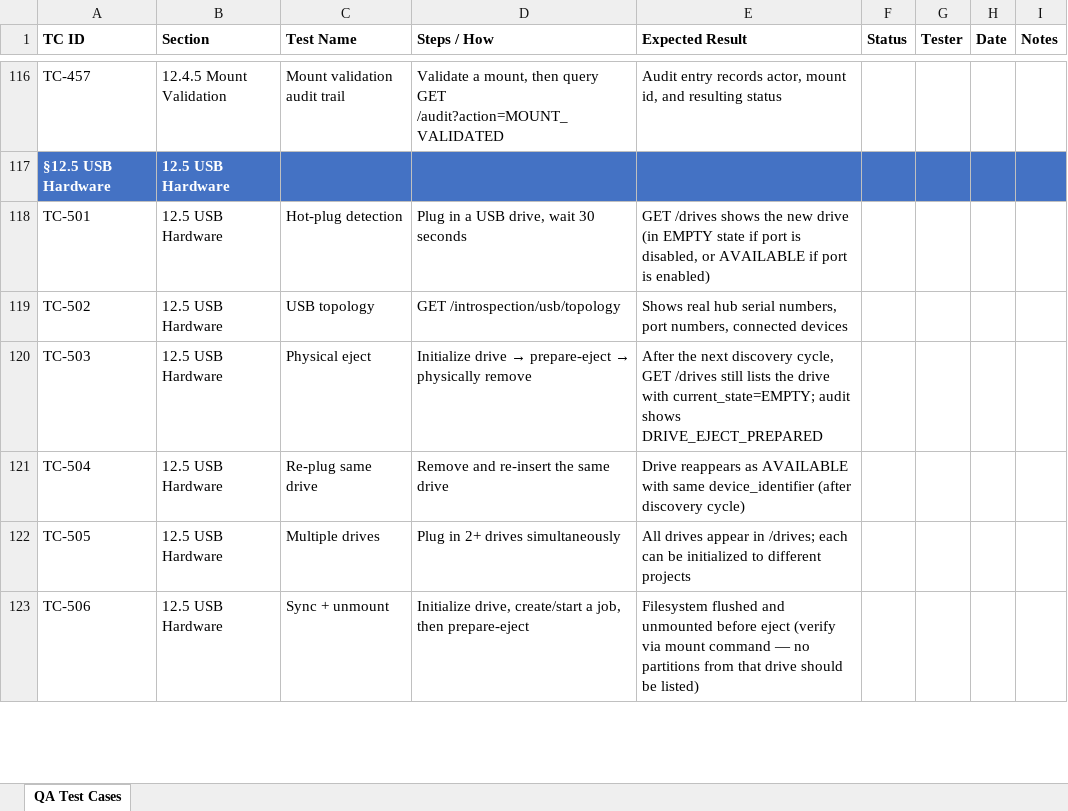
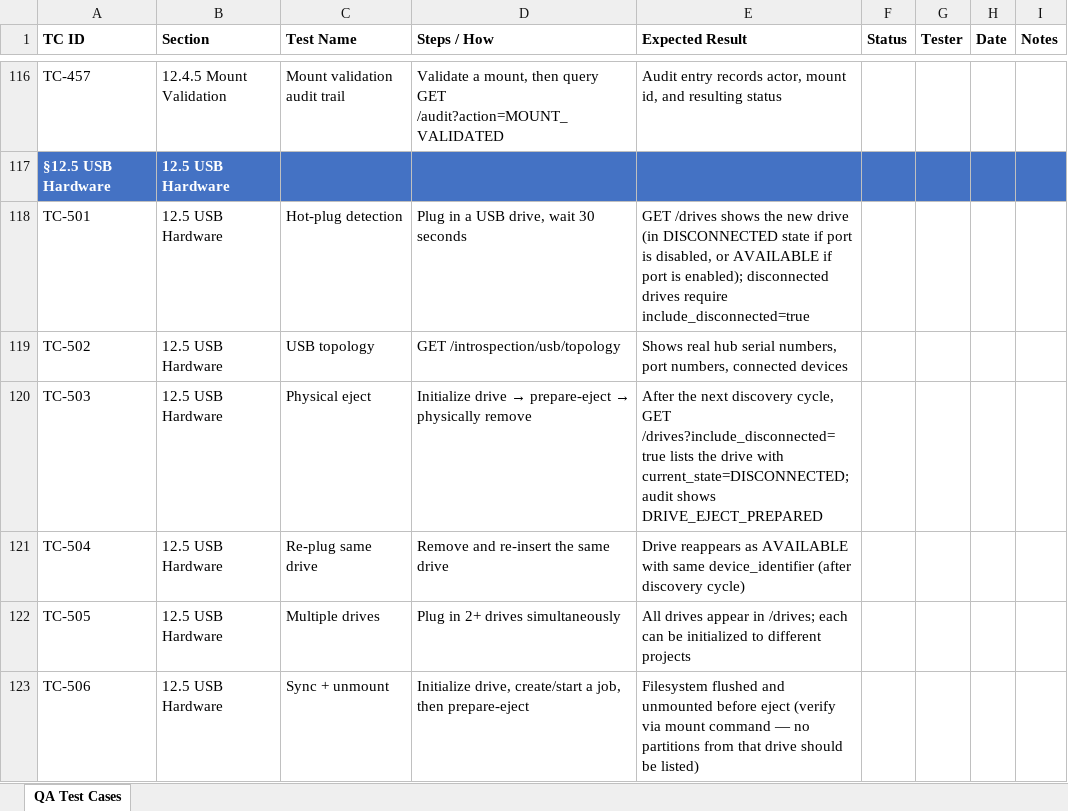
Before and after one commit to t3knoid/ecube, an Excel workbook: docs/testing/ecube-qa-test-cases.xlsx, sheet QA Test Cases, drawn as a sheet; only a part is shown, gaps mark what is left out; values as stored, in another font and other column widths than the file's, no borders; the diff covers the shown part only; the diff names each change by its address in the sheet, - before the commit and + after, or states it on an @@ line.

Commit message:
Update qa test cases spreadsheet

```diff
--- a/docs/testing/ecube-qa-test-cases.xlsx (sheet QA Test Cases)
+++ b/docs/testing/ecube-qa-test-cases.xlsx (sheet QA Test Cases)
-E118 (Expected Result): …drive (in EMPTY state if port is disabled, or AVAILABLE if port is enabled)
+E118 (Expected Result): …drive (in DISCONNECTED state if port is disabled, or AVAILABLE if port is enabled); disconnected drives require include_disconnected=true
-E120 (Expected Result): …cycle, GET /drives still lists the drive with current_state=EMPTY; audit shows…
+E120 (Expected Result): …cycle, GET /drives?include_disconnected=true lists the drive with current_state=DISCONNECTED; audit shows…
```
Also changed, not shown: 8 edited cells elsewhere in this sheet.
